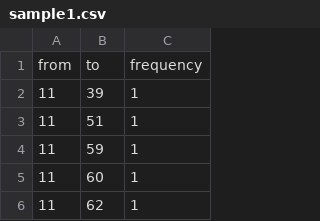
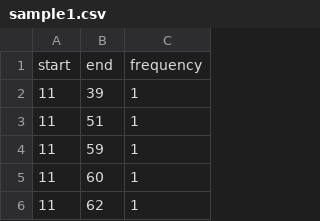
Before and after one commit to nafiul-nipu/brain-epilepsy-python, a CSV file: data/propagation/sample1.csv, drawn as a sheet; only a part is shown; removed rows and columns are numbered as before the commit, all else as after; the diff names each change by its address in the sheet, - before the commit and + after, or states it on an @@ line.

Commit message:
data generated

```diff
--- a/data/propagation/sample1.csv
+++ b/data/propagation/sample1.csv
-row 1: from | to | frequency
+row 1: start | end | frequency
```
Also changed, not shown: data/propagation/sample2.csv, data/propagation/sample3.csv, 4 other files.
